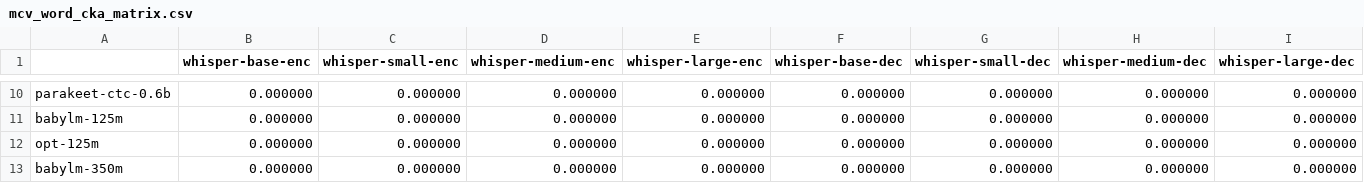
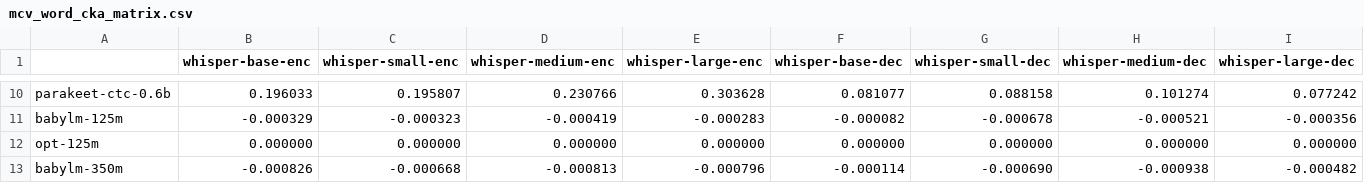
Before and after one commit to znhoughton/UGE-audio-text-models, a CSV file: MCVData/mcv_word_cka_matrix.csv, drawn as a sheet; only a part is shown, gaps mark what is left out; the diff covers the shown part only; the diff names each change by its address in the sheet, - before the commit and + after, or states it on an @@ line.

```diff
--- a/MCVData/mcv_word_cka_matrix.csv
+++ b/MCVData/mcv_word_cka_matrix.csv
-B10 (whisper-base-enc): 0.000000
+B10 (whisper-base-enc): 0.196033
-C10 (whisper-small-enc): 0.000000
+C10 (whisper-small-enc): 0.195807
-D10 (whisper-medium-enc): 0.000000
+D10 (whisper-medium-enc): 0.230766
-E10 (whisper-large-enc): 0.000000
+E10 (whisper-large-enc): 0.303628
-F10 (whisper-base-dec): 0.000000
+F10 (whisper-base-dec): 0.081077
-G10 (whisper-small-dec): 0.000000
+G10 (whisper-small-dec): 0.088158
-H10 (whisper-medium-dec): 0.000000
+H10 (whisper-medium-dec): 0.101274
-I10 (whisper-large-dec): 0.000000
+I10 (whisper-large-dec): 0.077242
-B11 (whisper-base-enc): 0.000000
+B11 (whisper-base-enc): -0.000329
-C11 (whisper-small-enc): 0.000000
+C11 (whisper-small-enc): -0.000323
-D11 (whisper-medium-enc): 0.000000
+D11 (whisper-medium-enc): -0.000419
-E11 (whisper-large-enc): 0.000000
+E11 (whisper-large-enc): -0.000283
-F11 (whisper-base-dec): 0.000000
+F11 (whisper-base-dec): -0.000082
-G11 (whisper-small-dec): 0.000000
+G11 (whisper-small-dec): -0.000678
-H11 (whisper-medium-dec): 0.000000
+H11 (whisper-medium-dec): -0.000521
-I11 (whisper-large-dec): 0.000000
+I11 (whisper-large-dec): -0.000356
-B13 (whisper-base-enc): 0.000000
+B13 (whisper-base-enc): -0.000826
-C13 (whisper-small-enc): 0.000000
+C13 (whisper-small-enc): -0.000668
-D13 (whisper-medium-enc): 0.000000
+D13 (whisper-medium-enc): -0.000813
-E13 (whisper-large-enc): 0.000000
+E13 (whisper-large-enc): -0.000796
-F13 (whisper-base-dec): 0.000000
+F13 (whisper-base-dec): -0.000114
-G13 (whisper-small-dec): 0.000000
+G13 (whisper-small-dec): -0.000690
-H13 (whisper-medium-dec): 0.000000
+H13 (whisper-medium-dec): -0.000938
-I13 (whisper-large-dec): 0.000000
+I13 (whisper-large-dec): -0.000482
```
Also changed, not shown: 160 edited cells elsewhere in this file, MCVData/mcv_word_cka_stats.csv, 42 other files.
